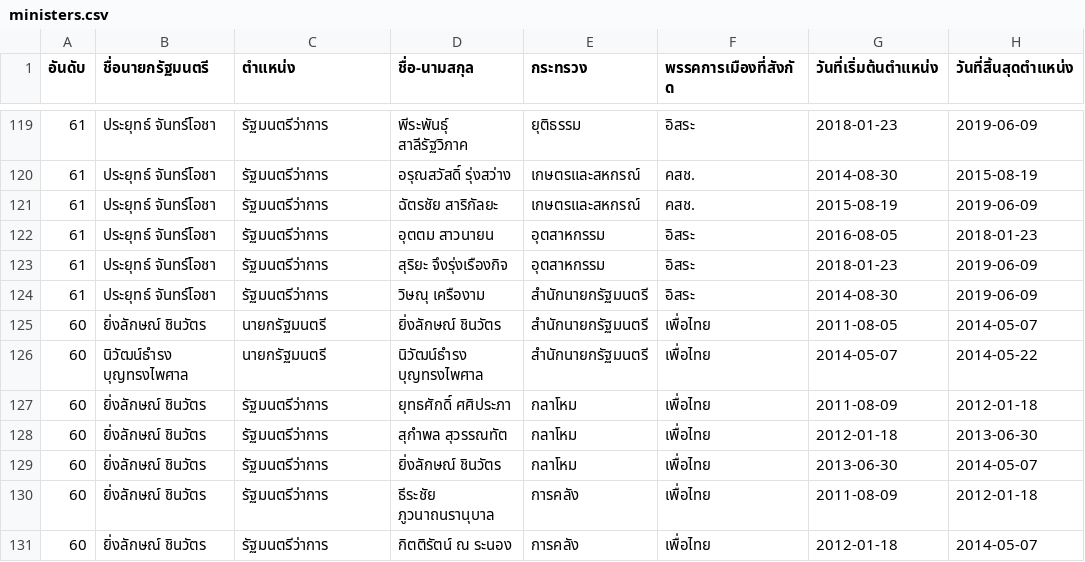
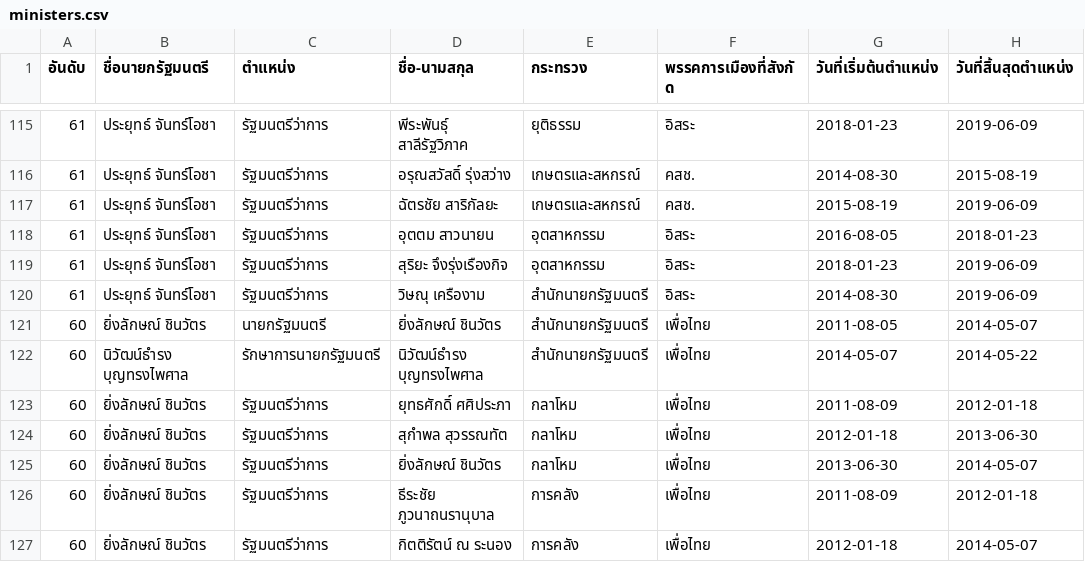
Before and after one commit to openthaithai/sso-board, a CSV file: public/data/ministers.csv, drawn as a sheet; only a part is shown, gaps mark what is left out; the diff covers the shown part only.

```diff
--- a/public/data/ministers.csv
+++ b/public/data/ministers.csv
@@ -125,3 +121,3 @@
 60,ยิ่งลักษณ์ ชินวัตร,นายกรัฐมนตรี,ยิ่งลักษณ์ ชินวัตร,สำนักนายกรัฐมนตรี,เพื่อไทย,2011-08-05,2014-05-07
-60,นิวัฒน์ธำรง บุญทรงไพศาล,นายกรัฐมนตรี,นิวัฒน์ธำรง บุญทรงไพศาล,สำนักนายกรัฐมนตรี,เพื่อไทย,2014-05-07,2014-05-22
+60,นิวัฒน์ธำรง บุญทรงไพศาล,รักษาการนายกรัฐมนตรี,นิวัฒน์ธำรง บุญทรงไพศาล,สำนักนายกรัฐมนตรี,เพื่อไทย,2014-05-07,2014-05-22
 60,ยิ่งลักษณ์ ชินวัตร,รัฐมนตรีว่าการ,ยุทธศักดิ์ ศศิประภา,กลาโหม,เพื่อไทย,2011-08-09,2012-01-18
```
Also changed, not shown: 1 added row, 7 removed rows and 3 edited cells elsewhere in this file.
